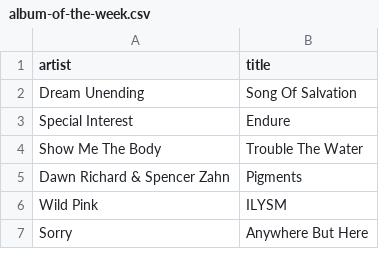
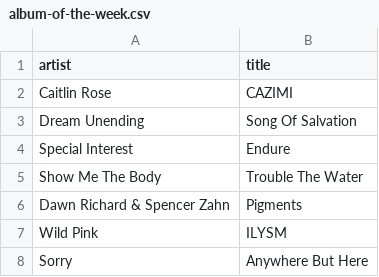
Before and after one commit to my-slab/music-scrapers, a CSV file: data/stereogum/album-of-the-week.csv, drawn as a sheet; only a part is shown; the diff names each change by its address in the sheet, - before the commit and + after, or states it on an @@ line.

Commit message:
chore: update data

```diff
--- a/data/stereogum/album-of-the-week.csv
+++ b/data/stereogum/album-of-the-week.csv
+row 2: Caitlin Rose | CAZIMI
```
